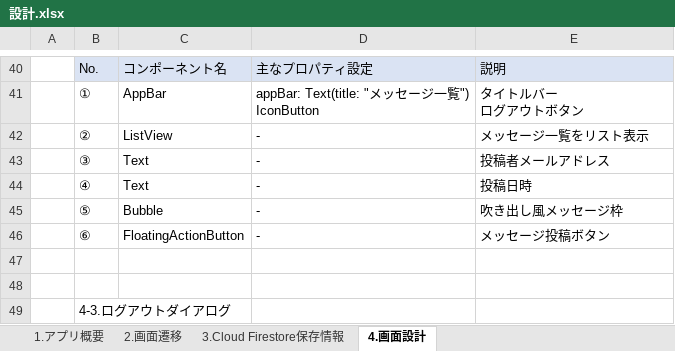
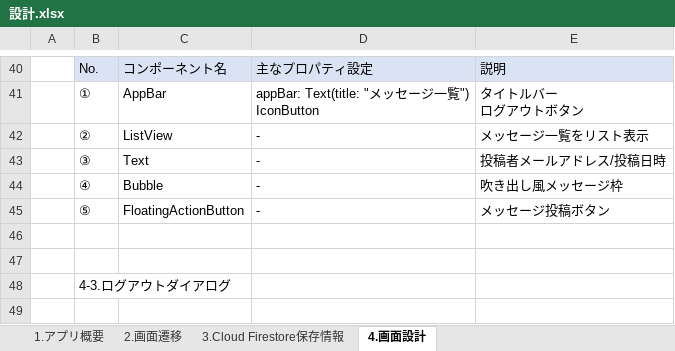
Before and after one commit to spooookey/message_app, an Excel workbook: 設計/設計.xlsx, sheet 4.画面設計, drawn as a sheet; only a part is shown, gaps mark what is left out; the shorter side is filled out with more unchanged rows; values as stored, in another font and other column widths than the file's, no borders; charts and pictures not drawn; removed rows and columns are numbered as before the commit, all else as after; the diff names each change by its address in the sheet, - before the commit and + after, or states it on an @@ line.

Commit message:
設計書修正

```diff
--- a/設計/設計.xlsx (sheet 4.画面設計)
+++ b/設計/設計.xlsx (sheet 4.画面設計)
-E43: 投稿者メールアドレス
+E43: 投稿者メールアドレス/投稿日時
-row 44:  | ④ | Text | - | 投稿日時
-B44: ⑤
+B44: ④
-B45: ⑥
+B45: ⑤
```
Also changed, not shown: charts or pictures.
